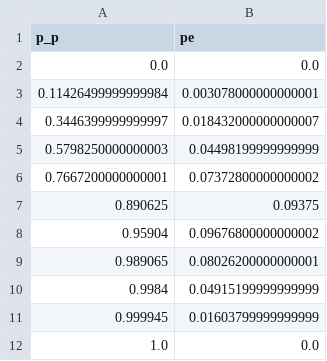
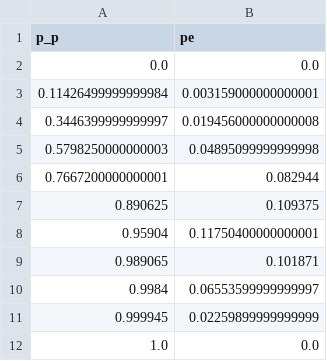
Before and after one commit to Kovixer/-, a CSV file: src/task2.csv, drawn as a sheet.

```diff
--- a/src/task2.csv
+++ b/src/task2.csv
@@ -2,11 +2,11 @@ p_p;pe
 0.0;0.0
-0.11426499999999984;0.003078000000000001
-0.3446399999999997;0.018432000000000007
-0.5798250000000003;0.04498199999999999
-0.7667200000000001;0.07372800000000002
-0.890625;0.09375
-0.95904;0.09676800000000002
-0.989065;0.08026200000000001
-0.9984;0.04915199999999999
-0.999945;0.01603799999999999
+0.11426499999999984;0.003159000000000001
+0.3446399999999997;0.019456000000000008
+0.5798250000000003;0.04895099999999998
+0.7667200000000001;0.082944
+0.890625;0.109375
+0.95904;0.11750400000000001
+0.989065;0.101871
+0.9984;0.06553599999999997
+0.999945;0.02259899999999999
 1.0;0.0
```
Also changed, not shown: src/data.csv, src/task1.csv, 9 other files.
